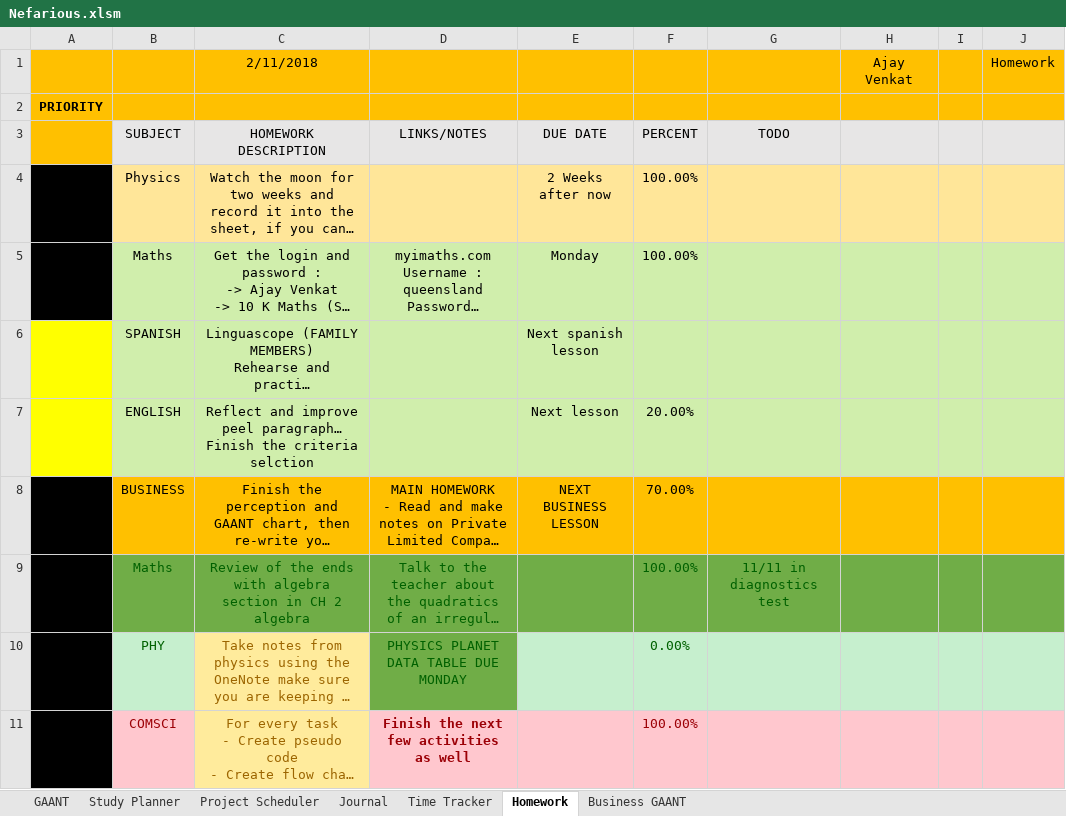
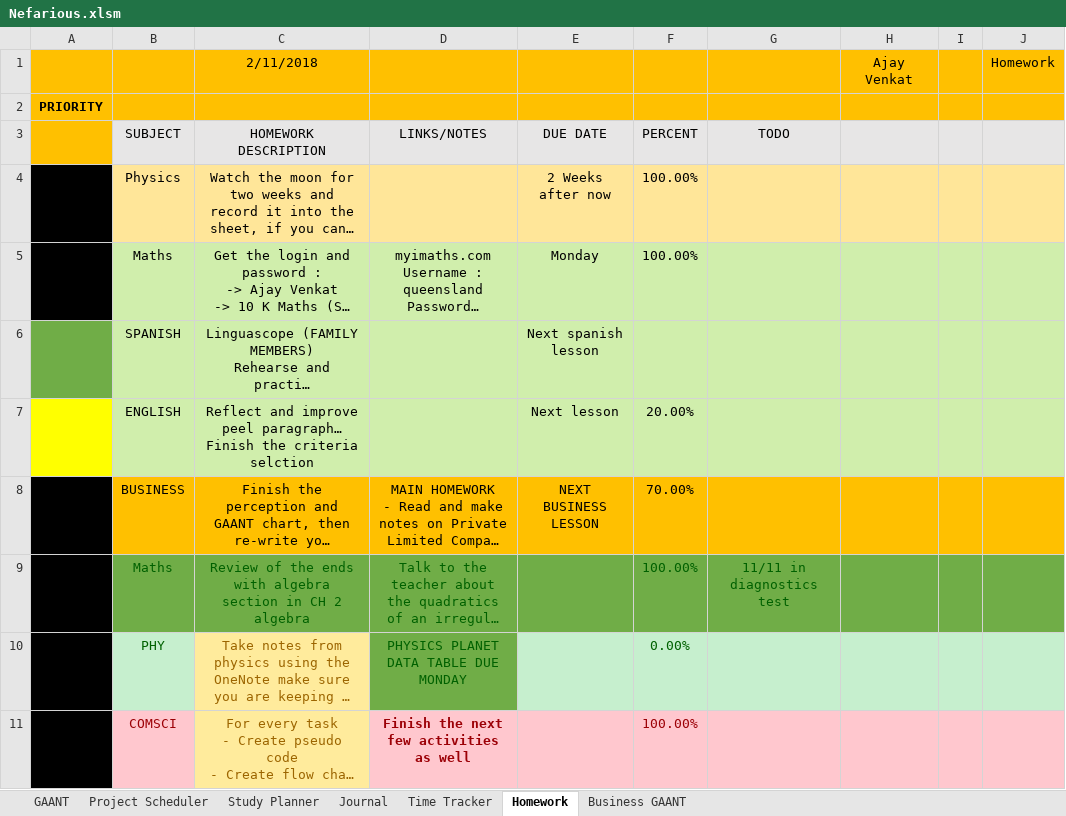
Before and after one commit to AJTech2002/NEFARIOUS, an Excel workbook: Management & Logging/Planning and Management/Nefarious.xlsm, sheet Homework, drawn as a sheet; long unchanged cells end in …; values as stored, in another font and other column widths than the file's, no borders; the diff names each change by its address in the sheet, - before the commit and + after, or states it on an @@ line.

```diff
--- a/Management & Logging/Planning and Management/Nefarious.xlsm (sheet Homework)
+++ b/Management & Logging/Planning and Management/Nefarious.xlsm (sheet Homework)
@@ sheet tab order changed: GAANT | Project Scheduler | Study Planner | Journal | Time Tracker | Homework | Business GAANT @@
-A6 fill: #FFFF00
+A6 fill: #70AD47
```
Also changed, not shown: sheet GAANT, sheet Project Scheduler, sheet Study Planner, sheet Journal, formulas that keep their value, hidden cells, charts or pictures, 1 other file.
